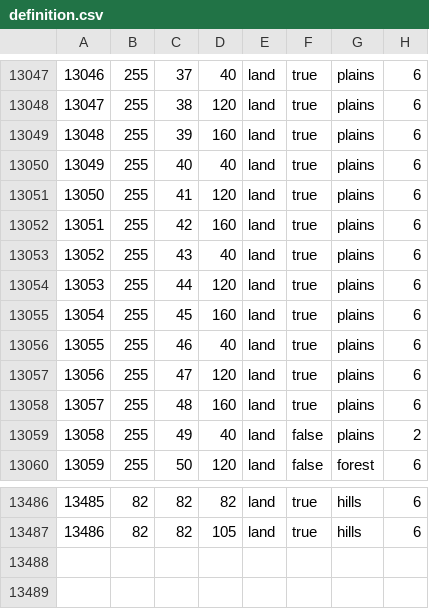
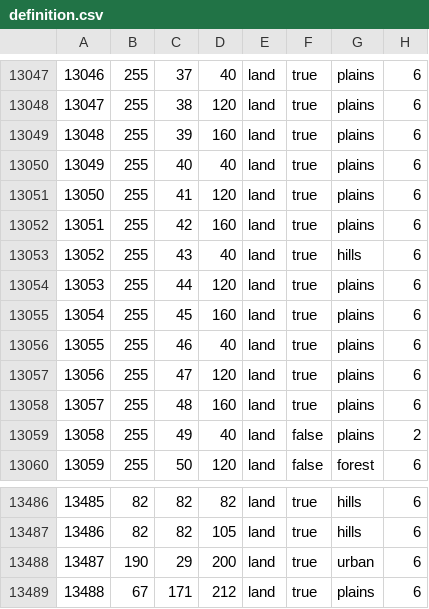
Before and after one commit to ETAPD/BFFU-DEV, a CSV file: map/definition.csv, drawn as a sheet; only a part is shown, gaps mark what is left out.

```diff
--- a/map/definition.csv
+++ b/map/definition.csv
@@ -13052,3 +13052,3 @@
 13051;255;42;160;land;true;plains;6
-13052;255;43;40;land;true;plains;6
+13052;255;43;40;land;true;hills;6
 13053;255;44;120;land;true;plains;6
@@ -13487 +13487,3 @@
 13486;82;82;105;land;true;hills;6
+13487;190;29;200;land;true;urban;6
+13488;67;171;212;land;true;plains;6
```
Also changed, not shown: map/adjacencies.csv, 7 other files.
